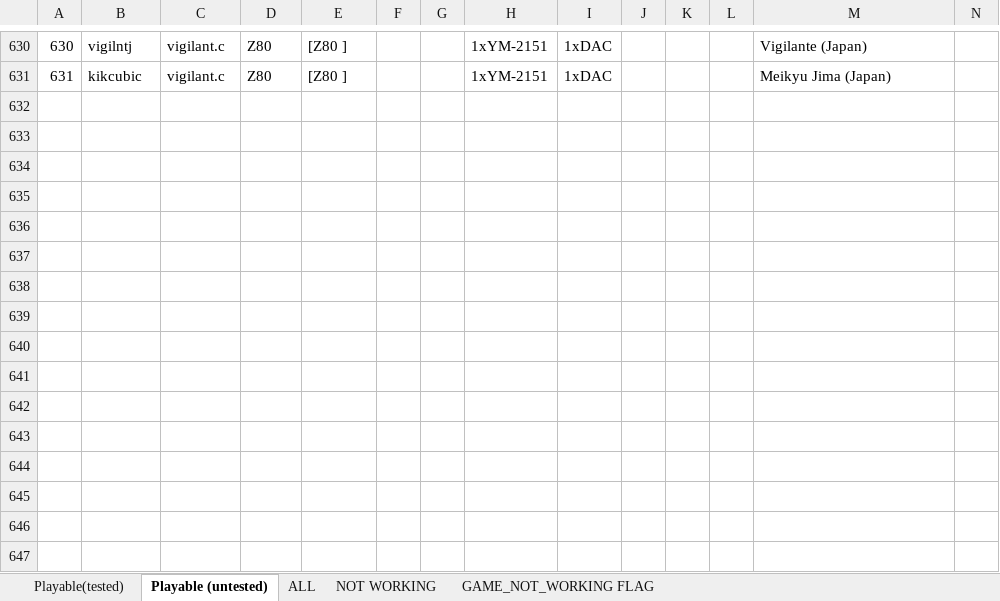
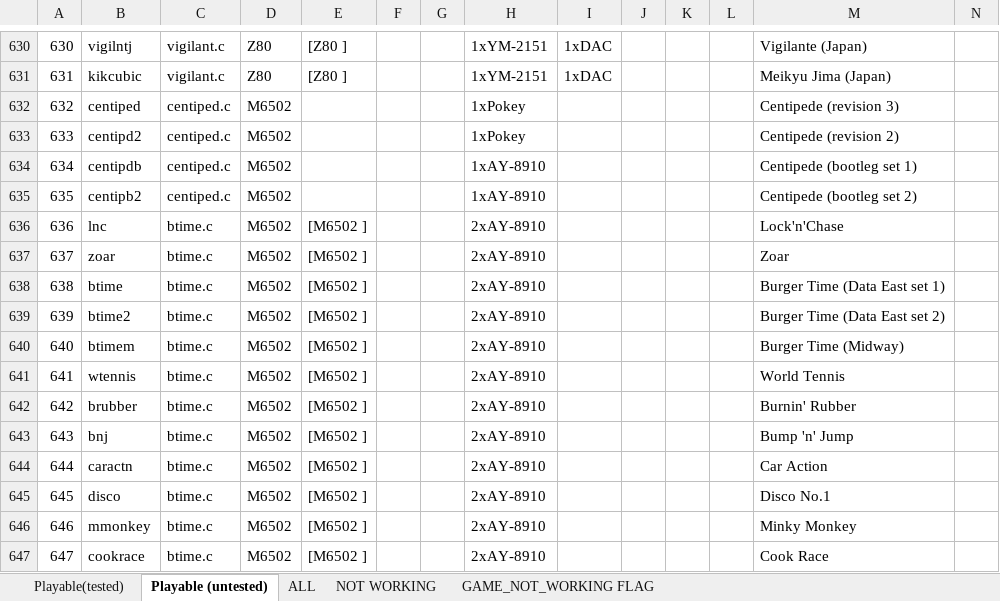
Before and after one commit to georgemoralis/arcadeflex, an Excel workbook: 0.36/compatibility.xlsx, sheet Playable (untested), drawn as a sheet; only a part is shown, gaps mark what is left out; values as stored, in another font and other column widths than the file's, no borders; rows hold the shown columns only; the diff names each change by its address in the sheet, - before the commit and + after, or states it on an @@ line.

Commit message:
036 : btime driver

```diff
--- a/0.36/compatibility.xlsx (sheet Playable (untested))
+++ b/0.36/compatibility.xlsx (sheet Playable (untested))
+row 632: 632 | centiped | centiped.c | M6502 |  |  |  | 1xPokey |  |  |  |  | Centipede (revision 3)
+row 633: 633 | centipd2 | centiped.c | M6502 |  |  |  | 1xPokey |  |  |  |  | Centipede (revision 2)
+row 634: 634 | centipdb | centiped.c | M6502 |  |  |  | 1xAY-8910 |  |  |  |  | Centipede (bootleg set 1)
+row 635: 635 | centipb2 | centiped.c | M6502 |  |  |  | 1xAY-8910 |  |  |  |  | Centipede (bootleg set 2)
+row 636: 636 | lnc | btime.c | M6502 | [M6502 ] |  |  | 2xAY-8910 |  |  |  |  | Lock'n'Chase
+row 637: 637 | zoar | btime.c | M6502 | [M6502 ] |  |  | 2xAY-8910 |  |  |  |  | Zoar
+row 638: 638 | btime | btime.c | M6502 | [M6502 ] |  |  | 2xAY-8910 |  |  |  |  | Burger Time (Data East set 1)
+row 639: 639 | btime2 | btime.c | M6502 | [M6502 ] |  |  | 2xAY-8910 |  |  |  |  | Burger Time (Data East set 2)
+row 640: 640 | btimem | btime.c | M6502 | [M6502 ] |  |  | 2xAY-8910 |  |  |  |  | Burger Time (Midway)
+row 641: 641 | wtennis | btime.c | M6502 | [M6502 ] |  |  | 2xAY-8910 |  |  |  |  | World Tennis
+row 642: 642 | brubber | btime.c | M6502 | [M6502 ] |  |  | 2xAY-8910 |  |  |  |  | Burnin' Rubber
+row 643: 643 | bnj | btime.c | M6502 | [M6502 ] |  |  | 2xAY-8910 |  |  |  |  | Bump 'n' Jump
+row 644: 644 | caractn | btime.c | M6502 | [M6502 ] |  |  | 2xAY-8910 |  |  |  |  | Car Action
+row 645: 645 | disco | btime.c | M6502 | [M6502 ] |  |  | 2xAY-8910 |  |  |  |  | Disco No.1
+row 646: 646 | mmonkey | btime.c | M6502 | [M6502 ] |  |  | 2xAY-8910 |  |  |  |  | Minky Monkey
+row 647: 647 | cookrace | btime.c | M6502 | [M6502 ] |  |  | 2xAY-8910 |  |  |  |  | Cook Race
```
Also changed, not shown: sheet ALL, 8 other files.
